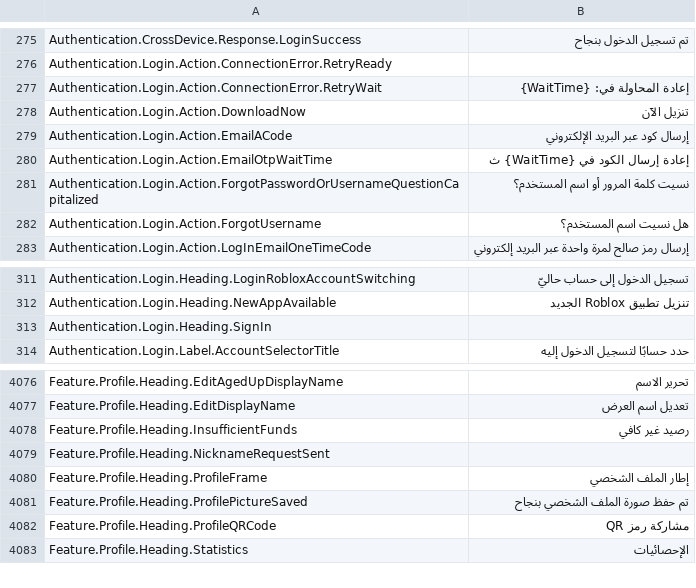
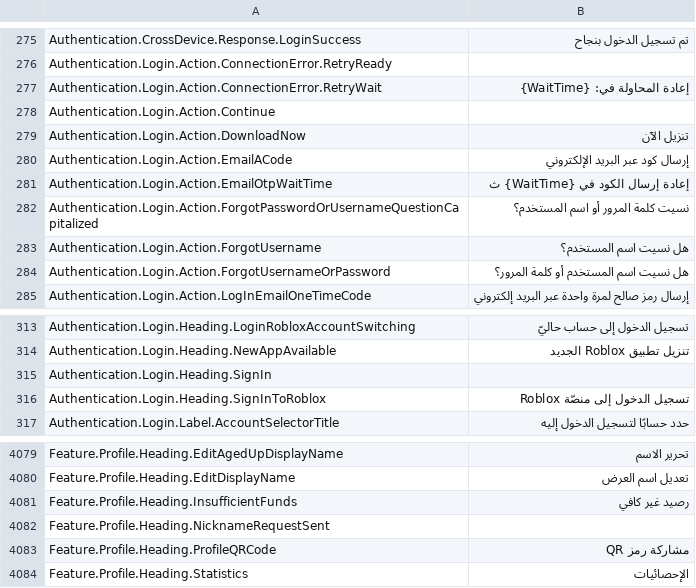
Before and after one commit to EliCauvert/Roblox-Datamining, a CSV file: UniversalApp/Locales/Common/ar-001.csv, drawn as a sheet; only a part is shown, gaps mark what is left out; removed rows and columns are numbered as before the commit, all else as after; the diff names each change by its address in the sheet, - before the commit and + after, or states it on an @@ line.

```diff
--- a/UniversalApp/Locales/Common/ar-001.csv
+++ b/UniversalApp/Locales/Common/ar-001.csv
+row 278: Authentication.Login.Action.Continue
+row 284: Authentication.Login.Action.ForgotUsernameOrPassword | هل نسيت اسم المستخدم أو كلمة المرور؟
+row 316: Authentication.Login.Heading.SignInToRoblox | تسجيل الدخول إلى منصّة Roblox
-row 4080: Feature.Profile.Heading.ProfileFrame | إطار الملف الشخصي
-row 4081: Feature.Profile.Heading.ProfilePictureSaved | تم حفظ صورة الملف الشخصي بنجاح
```
Also changed, not shown: UniversalApp/Locales/Common/en-us.csv, UniversalApp/Locales/Common/es-es.csv, 20 other files.
